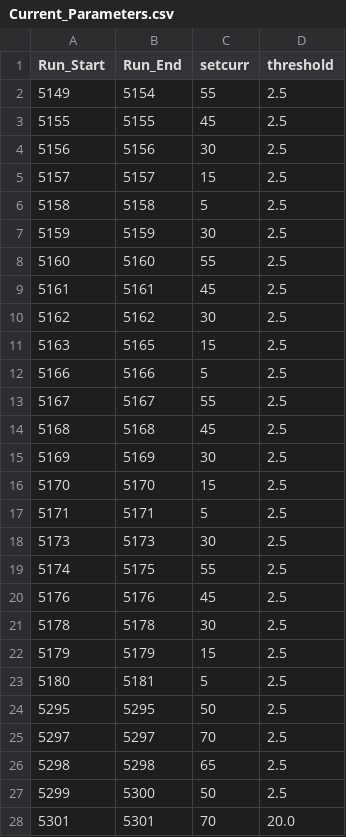
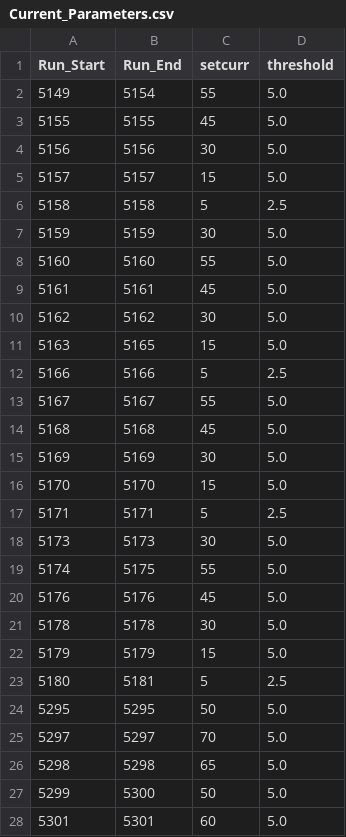
Before and after one commit to trottar/UTIL_KAONLT, a CSV file: DB/PARAM/Current_Parameters.csv, drawn as a sheet; only a part is shown; the diff covers the shown part only.

Commit message:
Changed lumi current cuts a bit

```diff
--- a/DB/PARAM/Current_Parameters.csv
+++ b/DB/PARAM/Current_Parameters.csv
@@ -1,28 +1,28 @@
 Run_Start,Run_End,setcurr,threshold
-5149,5154,55,2.5
-5155,5155,45,2.5
-5156,5156,30,2.5
-5157,5157,15,2.5
+5149,5154,55,5.0
+5155,5155,45,5.0
+5156,5156,30,5.0
+5157,5157,15,5.0
 5158,5158,5,2.5
-5159,5159,30,2.5
-5160,5160,55,2.5
-5161,5161,45,2.5
-5162,5162,30,2.5
-5163,5165,15,2.5
+5159,5159,30,5.0
+5160,5160,55,5.0
+5161,5161,45,5.0
+5162,5162,30,5.0
+5163,5165,15,5.0
 5166,5166,5,2.5
-5167,5167,55,2.5
-5168,5168,45,2.5
-5169,5169,30,2.5
-5170,5170,15,2.5
+5167,5167,55,5.0
+5168,5168,45,5.0
+5169,5169,30,5.0
+5170,5170,15,5.0
 5171,5171,5,2.5
-5173,5173,30,2.5
-5174,5175,55,2.5
-5176,5176,45,2.5
-5178,5178,30,2.5
-5179,5179,15,2.5
+5173,5173,30,5.0
+5174,5175,55,5.0
+5176,5176,45,5.0
+5178,5178,30,5.0
+5179,5179,15,5.0
 5180,5181,5,2.5
-5295,5295,50,2.5
-5297,5297,70,2.5
-5298,5298,65,2.5
-5299,5300,50,2.5
-5301,5301,70,20.0
+5295,5295,50,5.0
+5297,5297,70,5.0
+5298,5298,65,5.0
+5299,5300,50,5.0
+5301,5301,60,5.0
```
Also changed, not shown: 24 edited cells elsewhere in this file, 1 other file.
